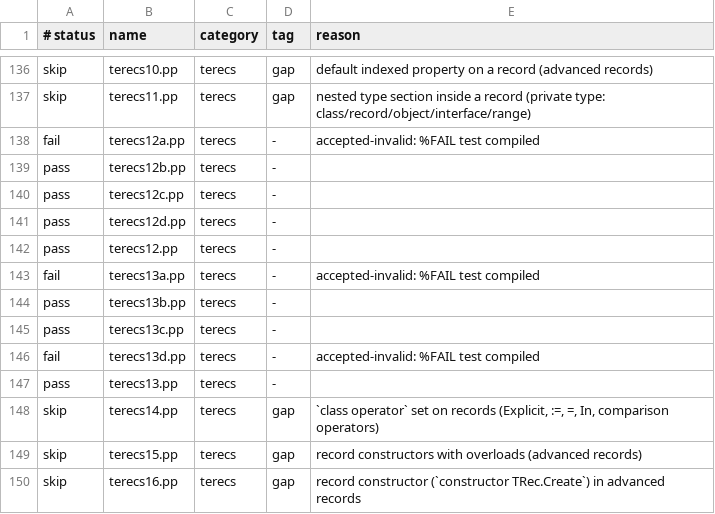
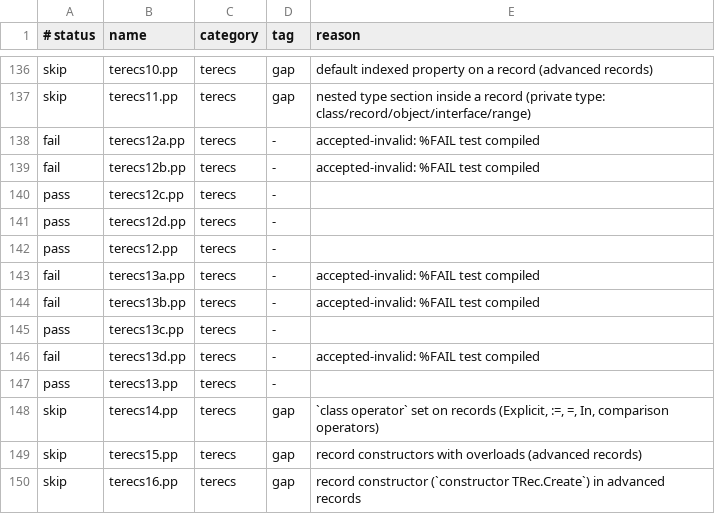
Before and after one commit to yoctobyte/pxx, a TSV file: devdocs/progress/tstate/conformance.tsv, drawn as a sheet; only a part is shown, gaps mark what is left out.

```diff
--- a/devdocs/progress/tstate/conformance.tsv
+++ b/devdocs/progress/tstate/conformance.tsv
@@ -138,3 +138,3 @@ skip	terecs11.pp	terecs	gap	nested type section inside a record (private type: c
 fail	terecs12a.pp	terecs	-	accepted-invalid: %FAIL test compiled
-pass	terecs12b.pp	terecs	-	
+fail	terecs12b.pp	terecs	-	accepted-invalid: %FAIL test compiled
 pass	terecs12c.pp	terecs	-	
@@ -143,3 +143,3 @@ pass	terecs12.pp	terecs	-
 fail	terecs13a.pp	terecs	-	accepted-invalid: %FAIL test compiled
-pass	terecs13b.pp	terecs	-	
+fail	terecs13b.pp	terecs	-	accepted-invalid: %FAIL test compiled
 pass	terecs13c.pp	terecs	-	
```
Also changed, not shown: devdocs/progress/tstate/bench.tsv, 1 other file.
